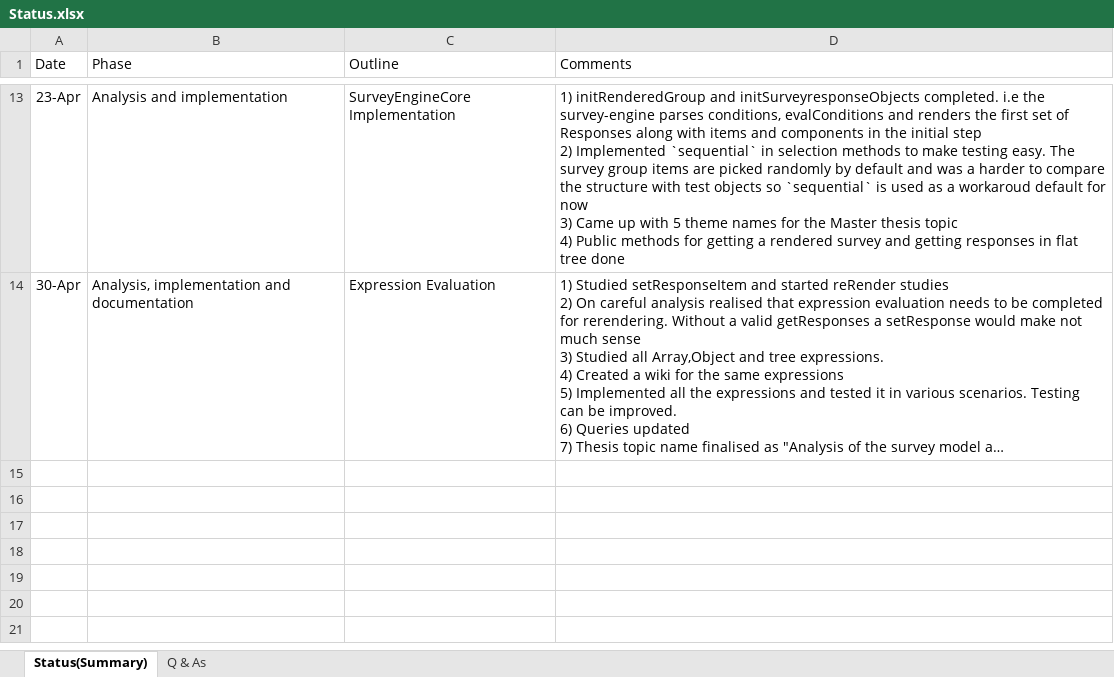
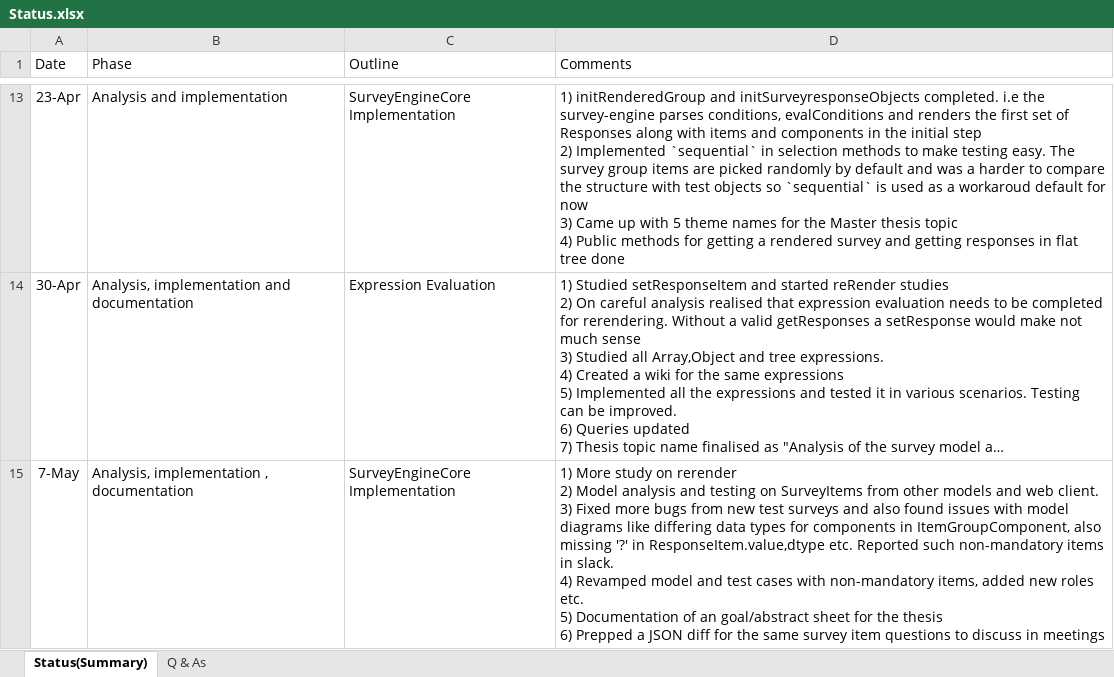
Before and after one commit to influenzanet/survey-engine.dart, an Excel workbook: documents/Status.xlsx, sheet Status(Summary), drawn as a sheet; only a part is shown, gaps mark what is left out; long unchanged cells end in …; values as stored, in another font and other column widths than the file's, no borders; table styles not drawn; ↵ is a line break in a cell; the diff names each change by its address in the sheet, - before the commit and + after, or states it on an @@ line.

Commit message:
Testing set resposes with typescript logic

```diff
--- a/documents/Status.xlsx (sheet Status(Summary))
+++ b/documents/Status.xlsx (sheet Status(Summary))
+row 15: 7-May | Analysis, implementation , documentation | SurveyEngineCore Implementation | 1) More study on rerender ↵ 2) Model analysis and testing on SurveyItems from other models and web client. ↵ 3) Fixed more bugs from new test surveys and also found issues with model diagrams like differing data types for components in ItemGroupComponent, also missing '?' in ResponseItem.value,dtype etc. Reported such non-mandatory items in slack. ↵ 4) Revamped model and test cases with non-mandatory items, added new roles etc. ↵ 5) Documentation of an goal/abstract sheet for the thesis ↵ 6) Prepped a JSON diff for the same survey item questions to discuss in meetings
```
Also changed, not shown: 4 other files.
